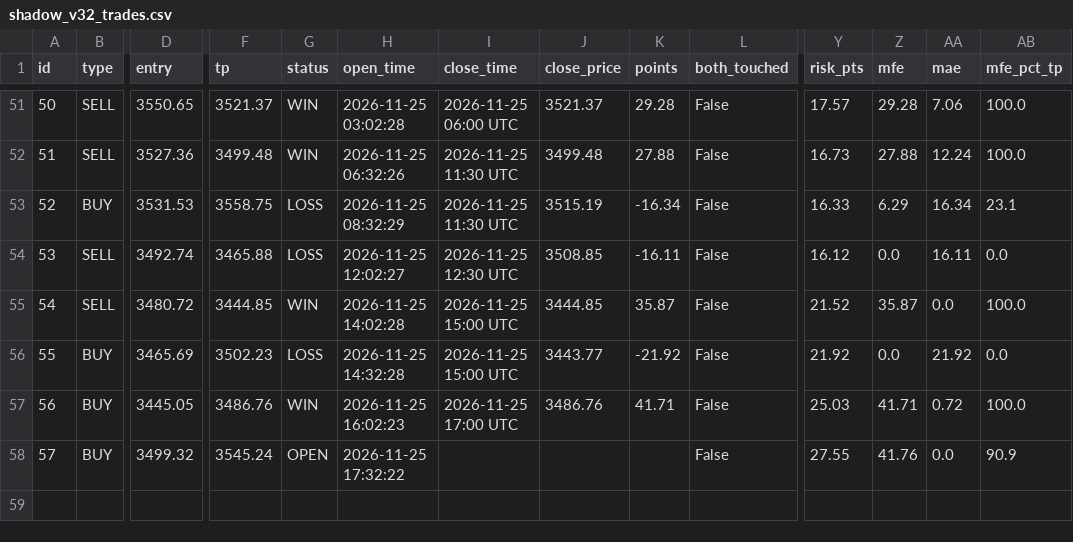
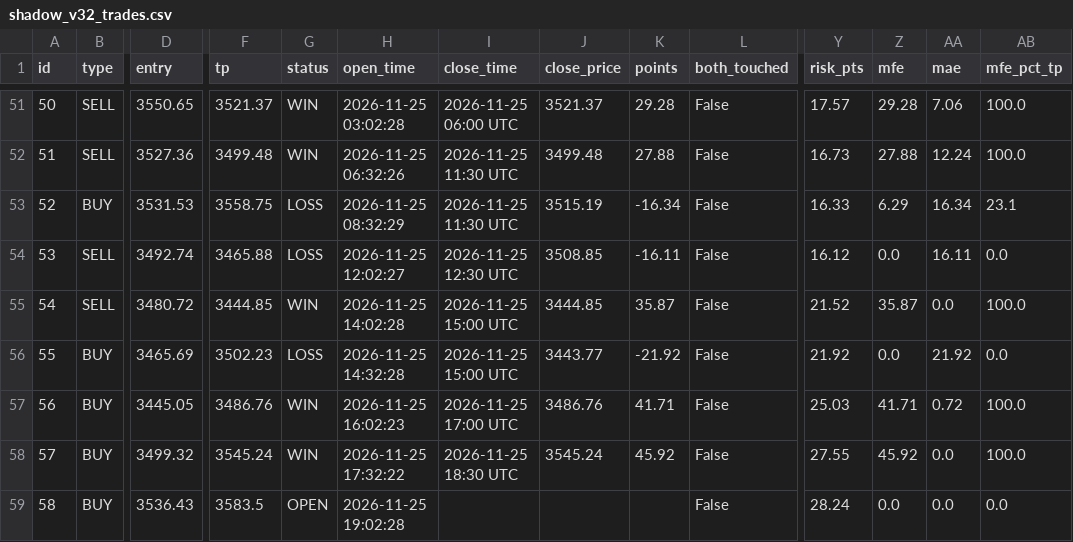
Before and after one commit to anouarbenmohamed-ui/gold-shadow, a CSV file: shadow_data/shadow_v32_trades.csv, drawn as a sheet; only a part is shown, gaps mark what is left out; rows hold the shown columns only; the diff names each change by its address in the sheet, - before the commit and + after, or states it on an @@ line.

Commit message:
shadow update

```diff
--- a/shadow_data/shadow_v32_trades.csv
+++ b/shadow_data/shadow_v32_trades.csv
-G58 (status): OPEN
+G58 (status): WIN
-I58 (close_time): (empty)
+I58 (close_time): 2026-11-25 18:30 UTC
-J58 (close_price): (empty)
+J58 (close_price): 3545.24
-K58 (points): (empty)
+K58 (points): 45.92
-Z58 (mfe): 41.76
+Z58 (mfe): 45.92
-AB58 (mfe_pct_tp): 90.9
+AB58 (mfe_pct_tp): 100.0
+row 59: 58 | BUY | 3536.43 | 3583.5 | OPEN | 2026-11-25 19:02:28 |  |  |  | False | 28.24 | 0.0 | 0.0 | 0.0
```
Also changed, not shown: 2 other files.
